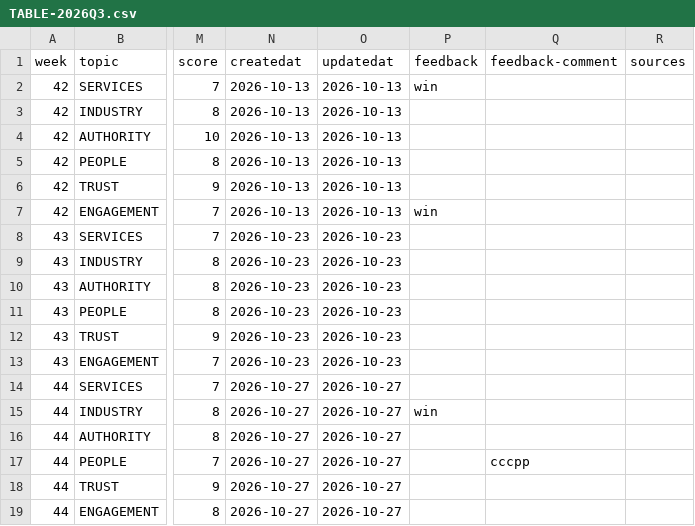
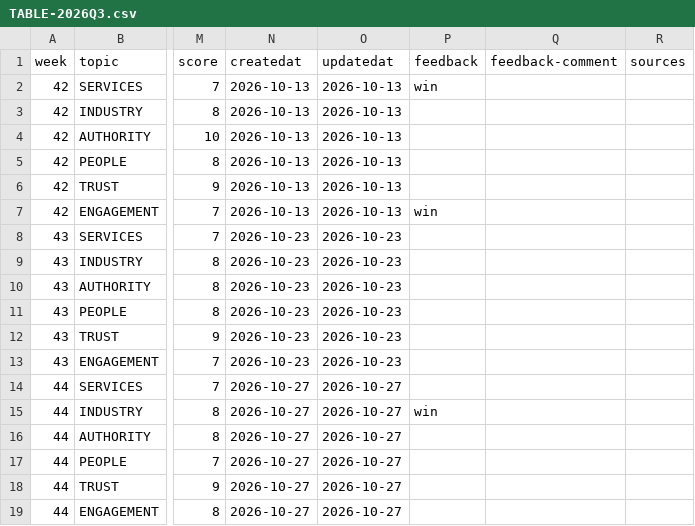
Before and after one commit to redwolfnz/md-redwolf, a CSV file: COULD/TABLE-2026Q3.csv, drawn as a sheet; only a part is shown, gaps mark what is left out; the diff names each change by its address in the sheet, - before the commit and + after, or states it on an @@ line.

Commit message:
feedback: post-016 -> cleared

```diff
--- a/COULD/TABLE-2026Q3.csv
+++ b/COULD/TABLE-2026Q3.csv
-Q17 (feedback-comment): cccpp
+Q17 (feedback-comment): (empty)
```
